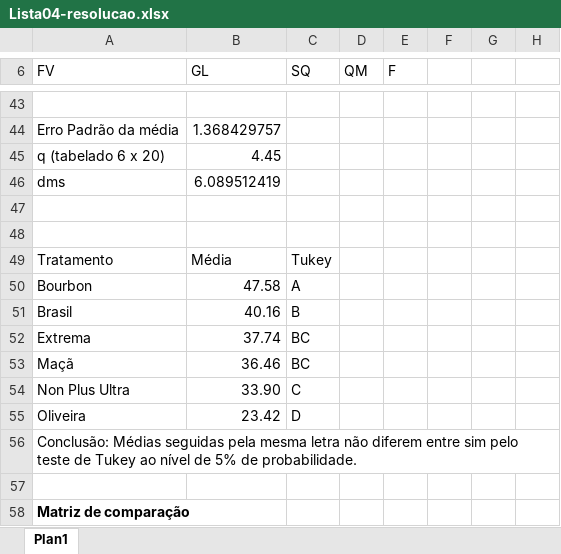
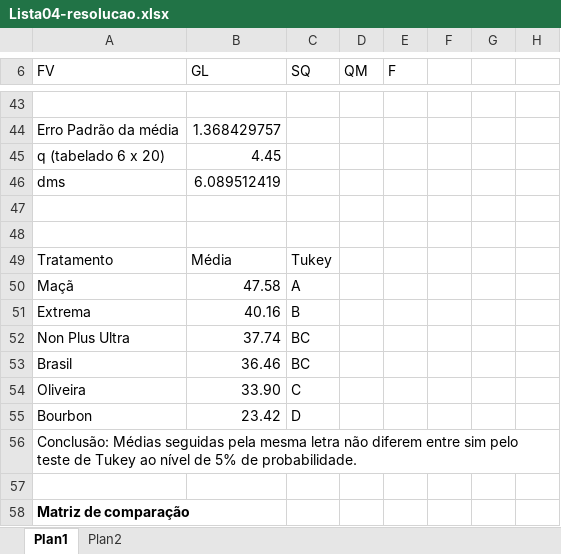
Before and after one commit to arpanosso/experimentacao-agricola-unesp-fcav, an Excel workbook: Listas/Lista04-resolucao.xlsx, sheet Plan1, drawn as a sheet; only a part is shown, gaps mark what is left out; values as stored, in another font and other column widths than the file's, no borders; conditional formats not drawn; the diff names each change by its address in the sheet, - before the commit and + after, or states it on an @@ line.

Commit message:
lista 04 resolução

```diff
--- a/Listas/Lista04-resolucao.xlsx (sheet Plan1)
+++ b/Listas/Lista04-resolucao.xlsx (sheet Plan1)
+sheet tab: Plan2
-A50 (FV): Bourbon
+A50 (FV): Maçã
-A51 (FV): Brasil
+A51 (FV): Extrema
-A52 (FV): Extrema
+A52 (FV): Non Plus Ultra
-A53 (FV): Maçã
+A53 (FV): Brasil
-A54 (FV): Non Plus Ultra
+A54 (FV): Oliveira
-A55 (FV): Oliveira
+A55 (FV): Bourbon
```
